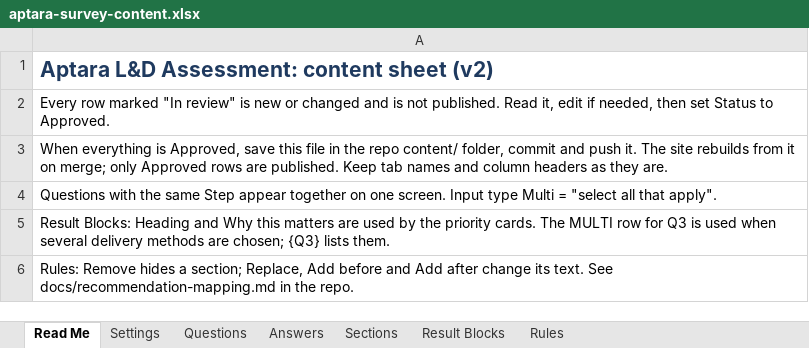
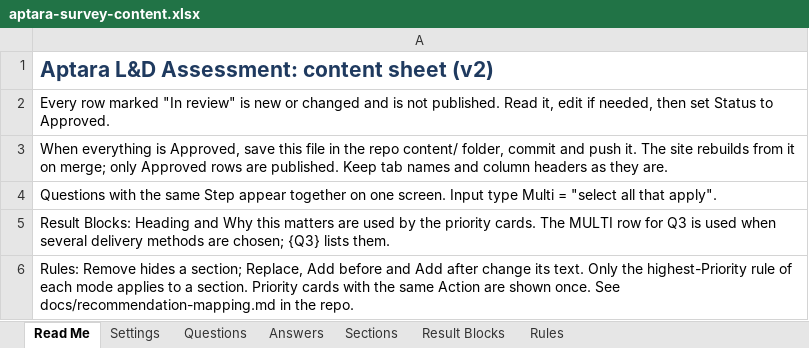
Before and after one commit to kItTuRuLeZ/aptara-survey-redesign, an Excel workbook: content/aptara-survey-content.xlsx, sheet Read Me, drawn as a sheet; values as stored, in another font and other column widths than the file's, no borders; the diff names each change by its address in the sheet, - before the commit and + after, or states it on an @@ line.

```diff
--- a/content/aptara-survey-content.xlsx (sheet Read Me)
+++ b/content/aptara-survey-content.xlsx (sheet Read Me)
-A6: …its text. See docs/recommendation-mapping.md…
+A6: …its text. Only the highest-Priority rule of each mode applies to a section. Priority cards with the same Action are shown once. See docs/recommendation-mapping.md…
```
Also changed, not shown: sheet Rules, sheet Result Blocks, sheet Sections, 18 other files.
